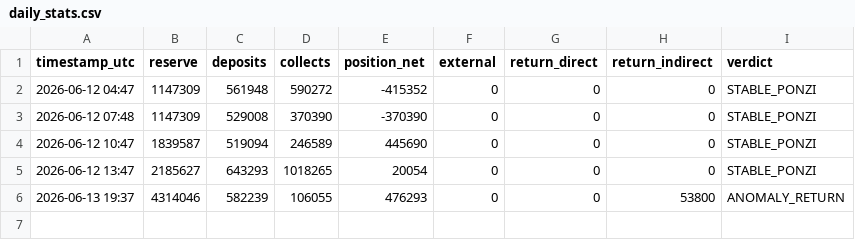
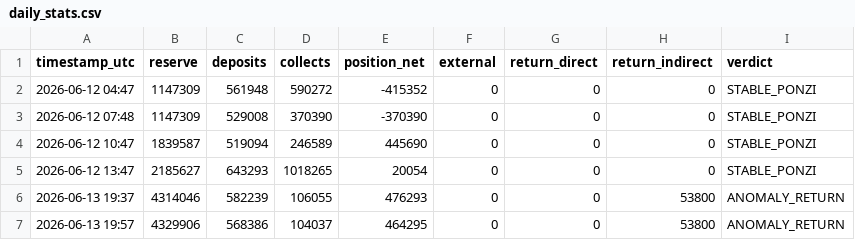
Before and after one commit to techj4rgon/NeyroResearch, a CSV file: daily_stats.csv, drawn as a sheet.

```diff
--- a/daily_stats.csv
+++ b/daily_stats.csv
@@ -6 +6,2 @@ timestamp_utc,reserve,deposits,collects,position_net,external,return_direct,retu
 2026-06-13 19:37,4314046,582239,106055,476293,0,0,53800,ANOMALY_RETURN
+2026-06-13 19:57,4329906,568386,104037,464295,0,0,53800,ANOMALY_RETURN
```
